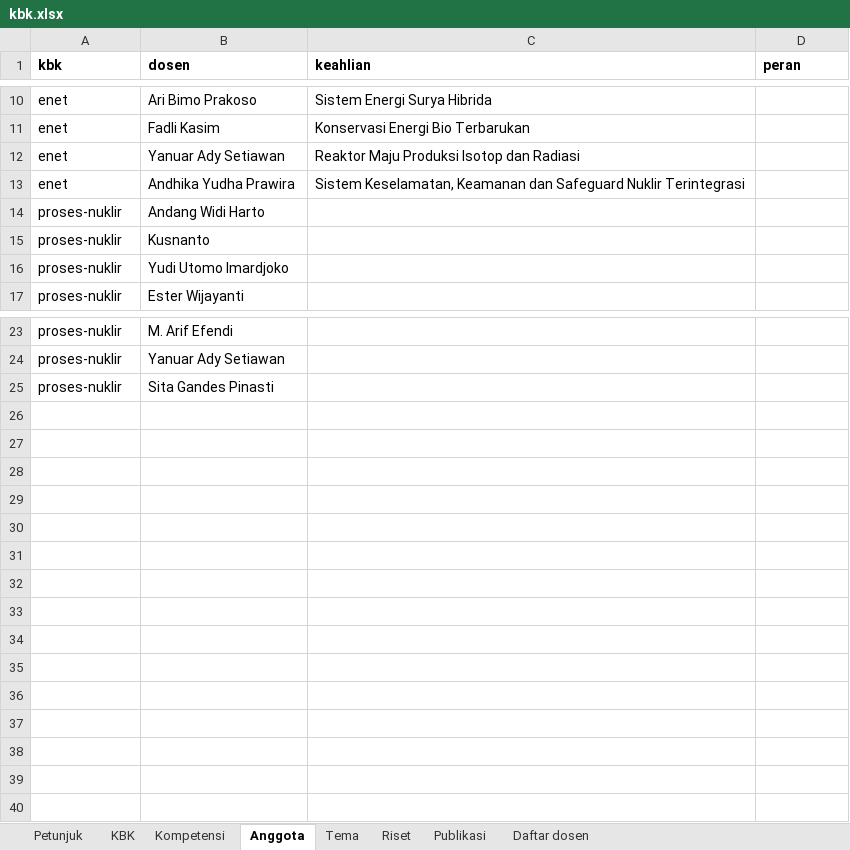
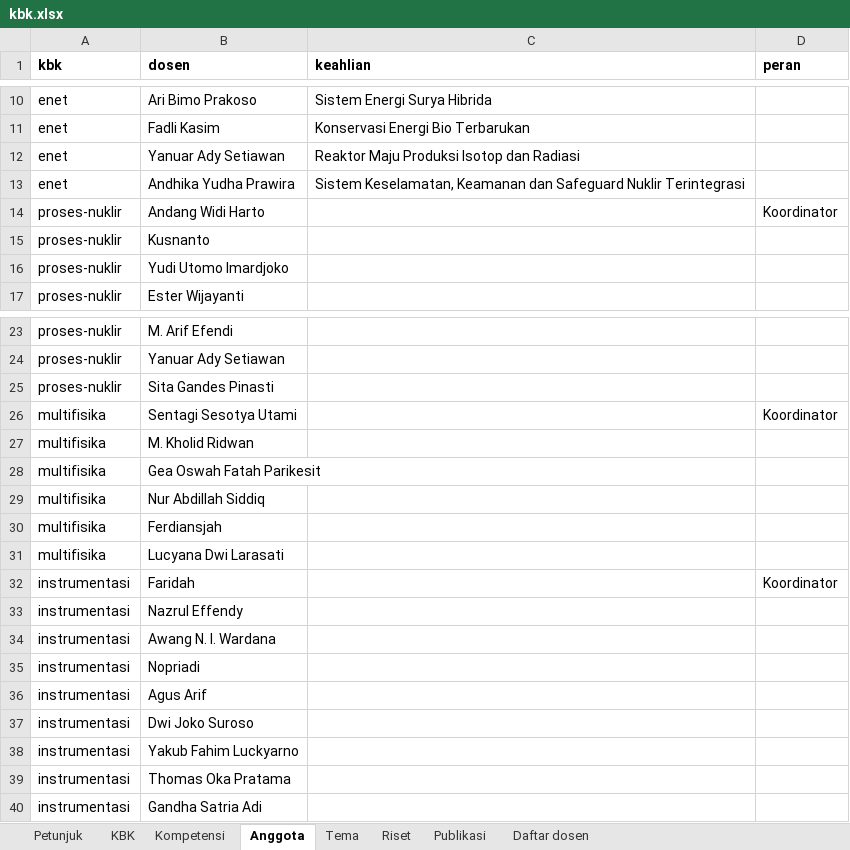
Before and after one commit to chilmion/dtntf-publikasi, an Excel workbook: manual/kbk.xlsx, sheet Anggota, drawn as a sheet; only a part is shown, gaps mark what is left out; values as stored, in another font and other column widths than the file's, no borders; the diff names each change by its address in the sheet, - before the commit and + after, or states it on an @@ line.

```diff
--- a/manual/kbk.xlsx (sheet Anggota)
+++ b/manual/kbk.xlsx (sheet Anggota)
-D14 (peran): (empty)
+D14 (peran): Koordinator
+row 26: multifisika | Sentagi Sesotya Utami |  | Koordinator
+row 27: multifisika | M. Kholid Ridwan
+row 28: multifisika | Gea Oswah Fatah Parikesit
+row 29: multifisika | Nur Abdillah Siddiq
+row 30: multifisika | Ferdiansjah
+row 31: multifisika | Lucyana Dwi Larasati
+row 32: instrumentasi | Faridah |  | Koordinator
+row 33: instrumentasi | Nazrul Effendy
+row 34: instrumentasi | Awang N. I. Wardana
+row 35: instrumentasi | Nopriadi
+row 36: instrumentasi | Agus Arif
+row 37: instrumentasi | Dwi Joko Suroso
+row 38: instrumentasi | Yakub Fahim Luckyarno
+row 39: instrumentasi | Thomas Oka Pratama
+row 40: instrumentasi | Gandha Satria Adi
```
Also changed, not shown: sheet KBK, manual/profil-cv.xlsx, 1 other file.
